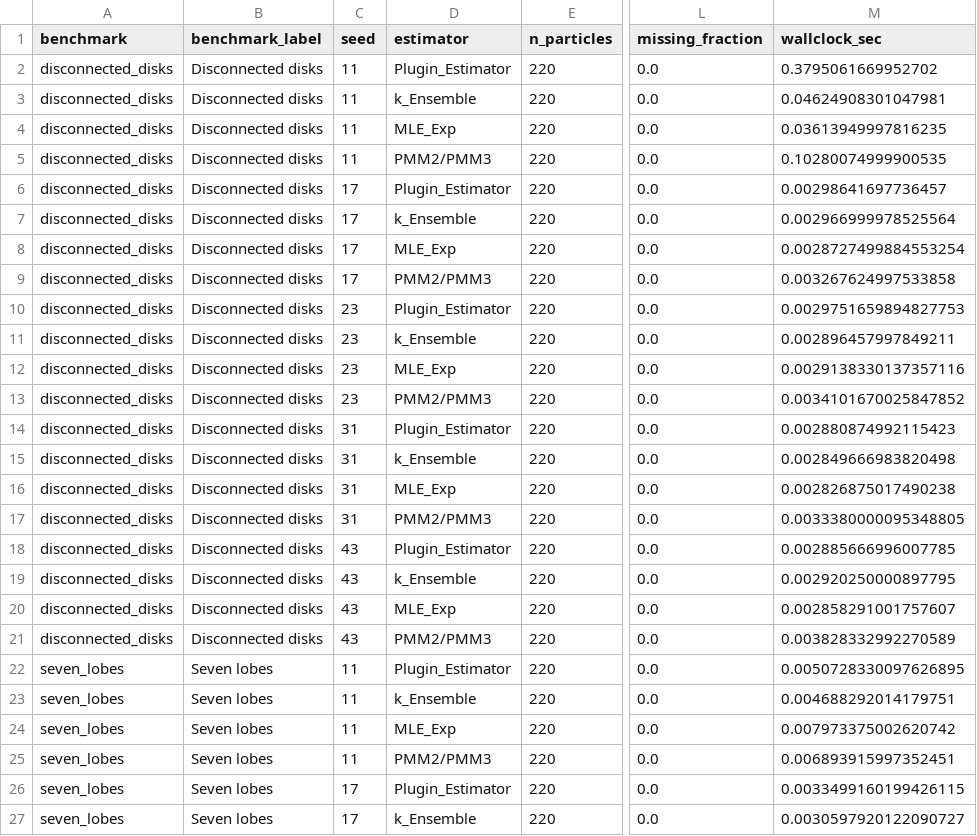
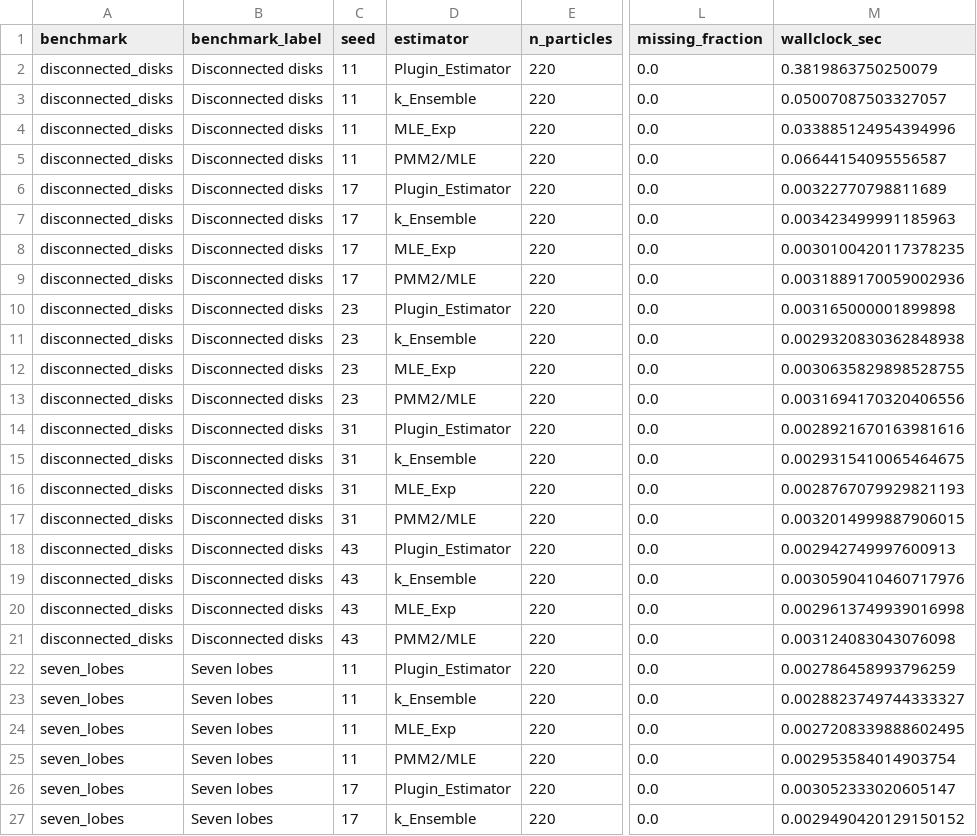
Before and after one commit to SZabolotnii/Ku-PMM-MASEM-code-supplement, a CSV file: results/main_benchmarks.csv, drawn as a sheet; only a part is shown, gaps mark what is left out; the diff covers the shown part only; the diff names each change by its address in the sheet, - before the commit and + after, or states it on an @@ line.

```diff
--- a/results/main_benchmarks.csv
+++ b/results/main_benchmarks.csv
-M2 (wallclock_sec): 0.3795061669952702
+M2 (wallclock_sec): 0.3819863750250079
-M3 (wallclock_sec): 0.04624908301047981
+M3 (wallclock_sec): 0.05007087503327057
-M4 (wallclock_sec): 0.03613949997816235
+M4 (wallclock_sec): 0.033885124954394996
-D5 (estimator): PMM2/PMM3
+D5 (estimator): PMM2/MLE
-M5 (wallclock_sec): 0.10280074999900535
+M5 (wallclock_sec): 0.06644154095556587
-M6 (wallclock_sec): 0.00298641697736457
+M6 (wallclock_sec): 0.00322770798811689
-M7 (wallclock_sec): 0.002966999978525564
+M7 (wallclock_sec): 0.003423499991185963
-M8 (wallclock_sec): 0.0028727499884553254
+M8 (wallclock_sec): 0.0030100420117378235
-D9 (estimator): PMM2/PMM3
+D9 (estimator): PMM2/MLE
-M9 (wallclock_sec): 0.003267624997533858
+M9 (wallclock_sec): 0.0031889170059002936
-M10 (wallclock_sec): 0.0029751659894827753
+M10 (wallclock_sec): 0.003165000001899898
-M11 (wallclock_sec): 0.002896457997849211
+M11 (wallclock_sec): 0.0029320830362848938
-M12 (wallclock_sec): 0.0029138330137357116
+M12 (wallclock_sec): 0.0030635829898528755
-D13 (estimator): PMM2/PMM3
+D13 (estimator): PMM2/MLE
-M13 (wallclock_sec): 0.0034101670025847852
+M13 (wallclock_sec): 0.0031694170320406556
-M14 (wallclock_sec): 0.002880874992115423
+M14 (wallclock_sec): 0.0028921670163981616
-M15 (wallclock_sec): 0.002849666983820498
+M15 (wallclock_sec): 0.0029315410065464675
-M16 (wallclock_sec): 0.002826875017490238
+M16 (wallclock_sec): 0.0028767079929821193
-D17 (estimator): PMM2/PMM3
+D17 (estimator): PMM2/MLE
-M17 (wallclock_sec): 0.0033380000095348805
+M17 (wallclock_sec): 0.0032014999887906015
-M18 (wallclock_sec): 0.002885666996007785
+M18 (wallclock_sec): 0.002942749997600913
-M19 (wallclock_sec): 0.002920250000897795
+M19 (wallclock_sec): 0.0030590410460717976
-M20 (wallclock_sec): 0.002858291001757607
+M20 (wallclock_sec): 0.0029613749939016998
-D21 (estimator): PMM2/PMM3
+D21 (estimator): PMM2/MLE
-M21 (wallclock_sec): 0.003828332992270589
+M21 (wallclock_sec): 0.003124083043076098
-M22 (wallclock_sec): 0.0050728330097626895
+M22 (wallclock_sec): 0.002786458993796259
-M23 (wallclock_sec): 0.004688292014179751
+M23 (wallclock_sec): 0.0028823749744333327
-M24 (wallclock_sec): 0.007973375002620742
+M24 (wallclock_sec): 0.0027208339888602495
-D25 (estimator): PMM2/PMM3
+D25 (estimator): PMM2/MLE
-M25 (wallclock_sec): 0.006893915997352451
+M25 (wallclock_sec): 0.002953584014903754
-M26 (wallclock_sec): 0.0033499160199426115
+M26 (wallclock_sec): 0.003052333020605147
-M27 (wallclock_sec): 0.0030597920122090727
+M27 (wallclock_sec): 0.0029490420129150152
```
Also changed, not shown: 118 edited cells elsewhere in this file, results/component_loss.csv, results/iteration_proxy.csv, 33 other files.
